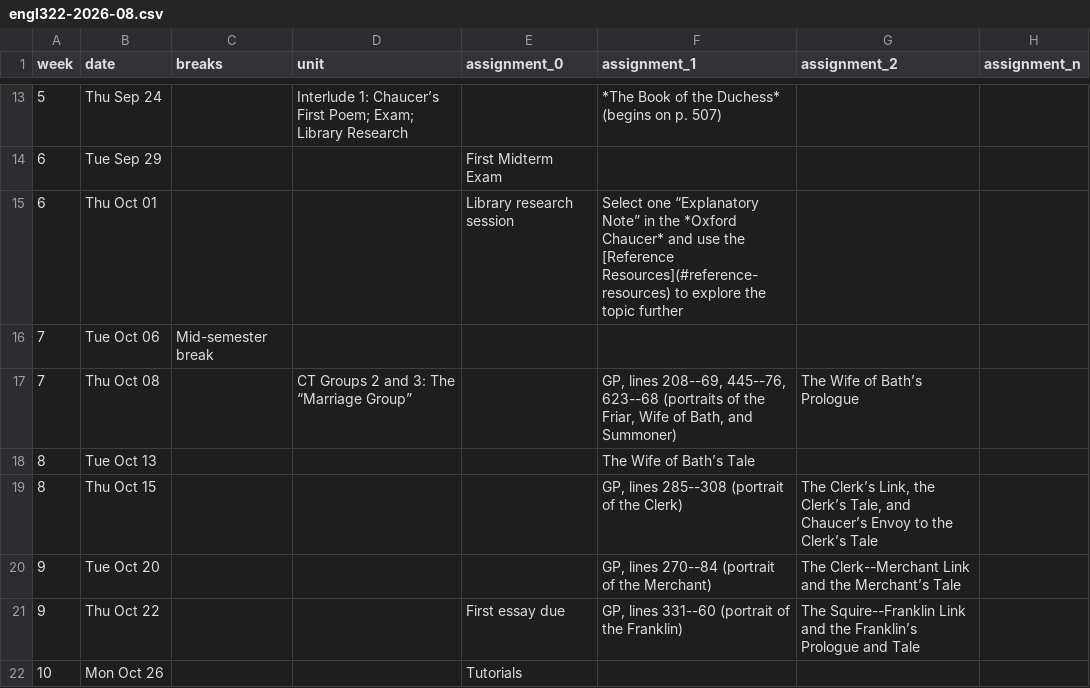
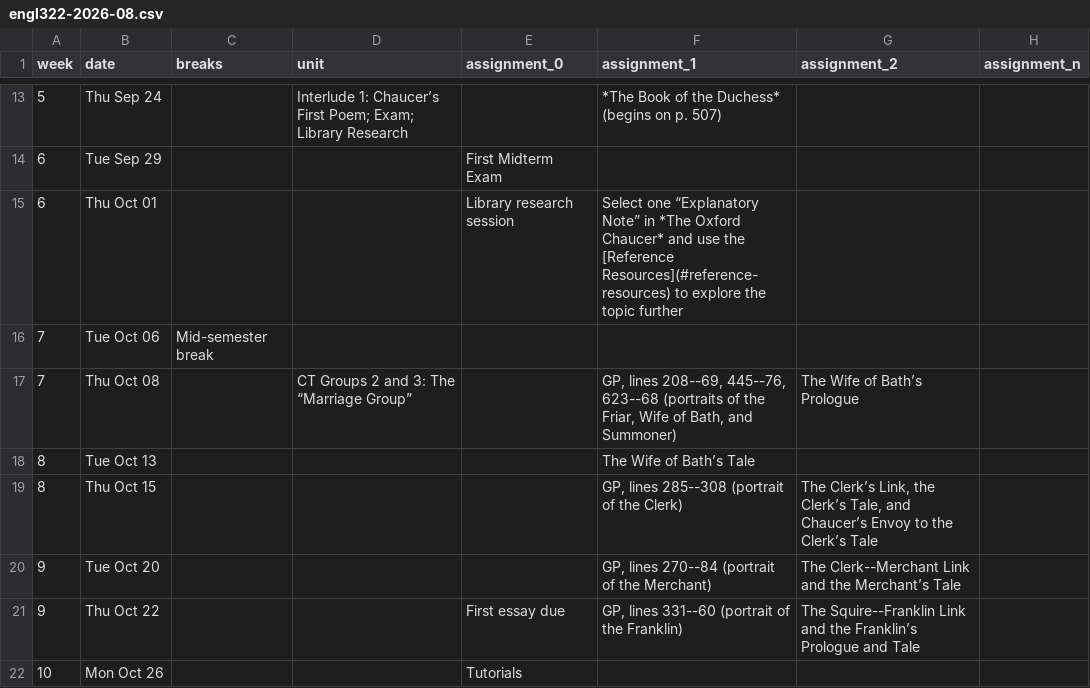
Before and after one commit to icornelius/zg-syllabi, a CSV file: schedules/engl322-2026-08.csv, drawn as a sheet; only a part is shown, gaps mark what is left out.

```diff
--- a/schedules/engl322-2026-08.csv
+++ b/schedules/engl322-2026-08.csv
@@ -14,3 +14,3 @@ week,date,breaks,unit,assignment_0,assignment_1,assignment_2,assignment_n
 6,Tue Sep 29,,,First Midterm Exam,,,
-6,Thu Oct 01,,,Library research session,Select one “Explanatory Note” in the *Oxford Chaucer* and use the [Reference Resources](#reference-resources) to explore the topic further,,
+6,Thu Oct 01,,,Library research session,Select one “Explanatory Note” in *The Oxford Chaucer* and use the [Reference Resources](#reference-resources) to explore the topic further,,
 7,Tue Oct 06,Mid-semester break,,,,,
```
Also changed, not shown: 1 other file.
